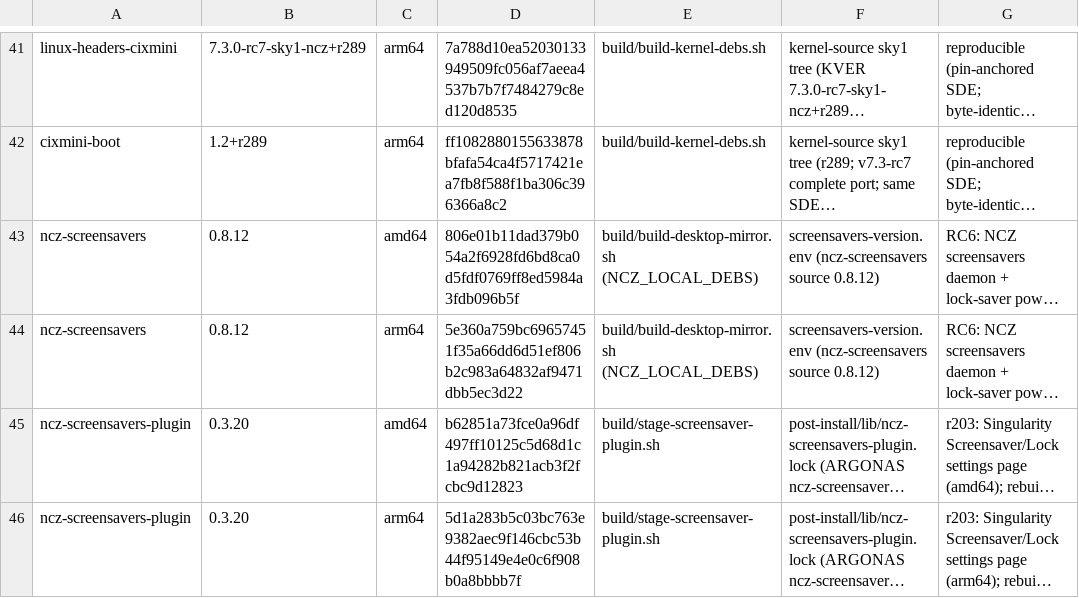
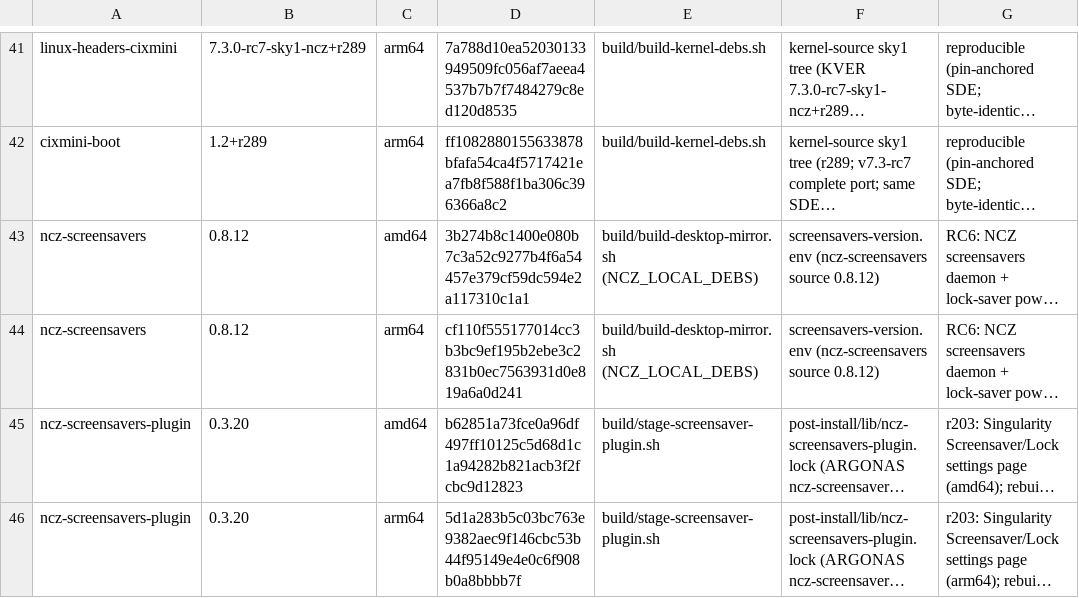
Before and after one commit to ncz-os/cix-installer, a TSV file: manifests/ncz-packages.tsv, drawn as a sheet; only a part is shown, gaps mark what is left out; long unchanged cells end in …; the diff names each change by its address in the sheet, - before the commit and + after, or states it on an @@ line.

```diff
--- a/manifests/ncz-packages.tsv
+++ b/manifests/ncz-packages.tsv
-D43: 806e01b11dad379b054a2f6928fd6bd8ca0d5fdf0769ff8ed5984a3fdb096b5f
+D43: 3b274b8c1400e080b7c3a52c9277b4f6a54457e379cf59dc594e2a117310c1a1
-D44: 5e360a759bc69657451f35a66dd6d51ef806b2c983a64832af9471dbb5ec3d22
+D44: cf110f555177014cc3b3bc9ef195b2ebe3c2831b0ec7563931d0e819a6a0d241
```
Also changed, not shown: manifests/build-inputs.tsv, 1 other file.
